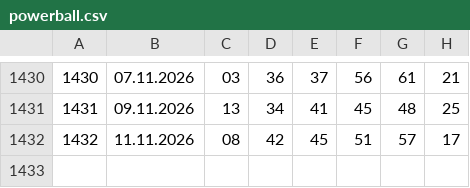
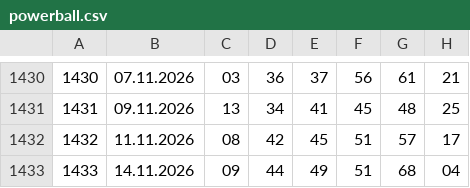
Before and after one commit to kazekzak/gryliczbowe, a CSV file: powerball.csv, drawn as a sheet; only a part is shown, gaps mark what is left out.

```diff
--- a/powerball.csv
+++ b/powerball.csv
@@ -1432 +1432,2 @@
 1432,11.11.2026,08,42,45,51,57,17
+1433,14.11.2026,09,44,49,51,68,04
```
